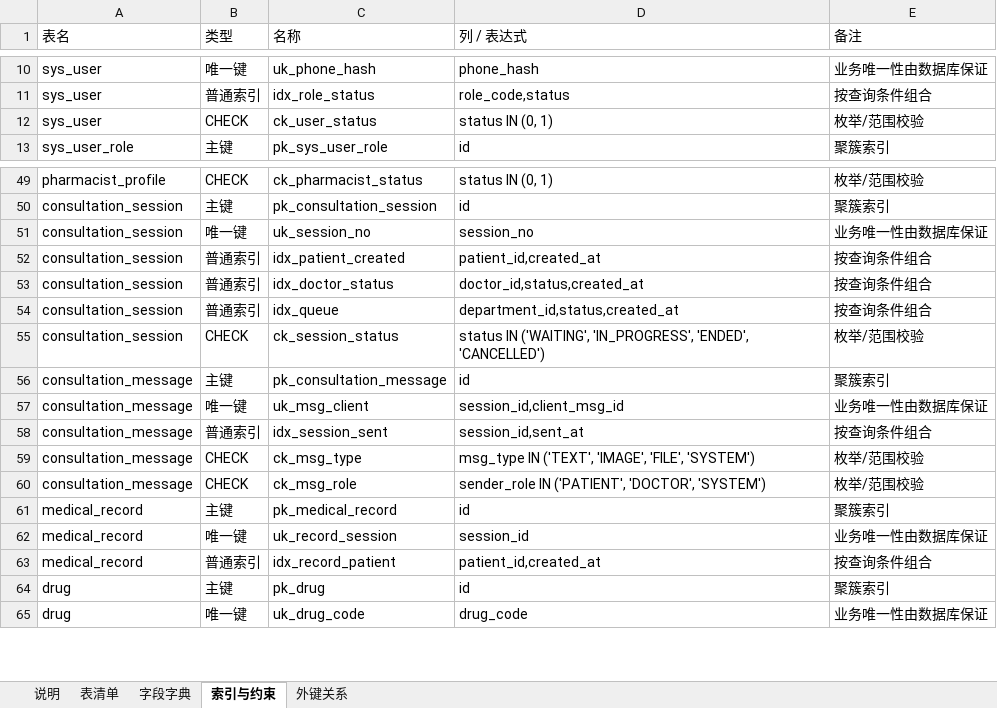
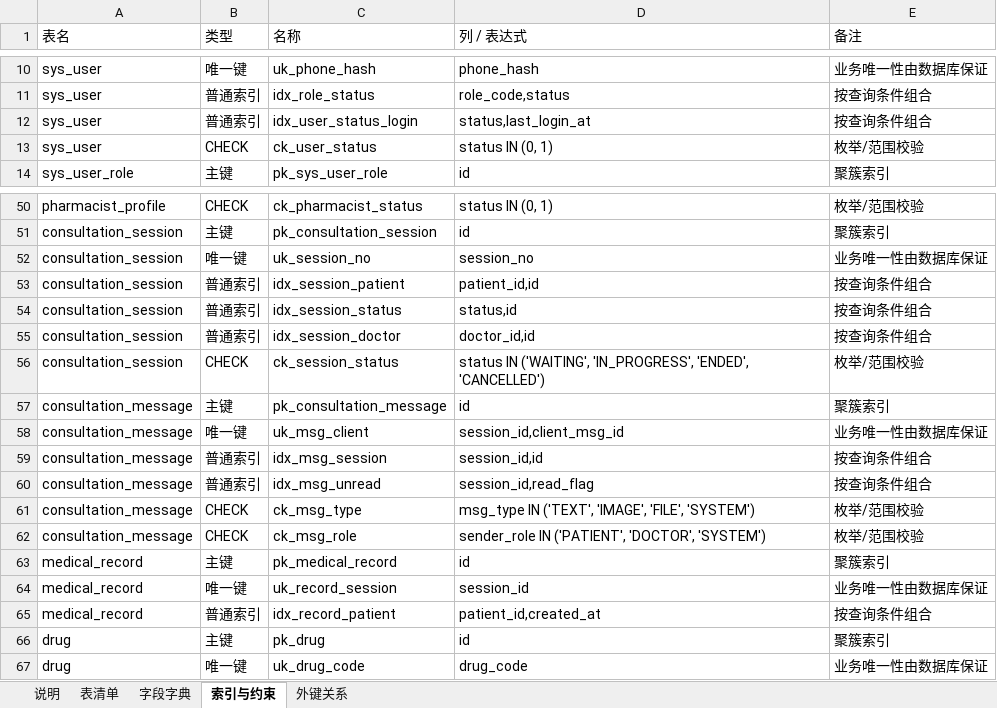
Before and after one commit to roza2006/lab, an Excel workbook: docs/database/dictionary.xlsx, sheet 索引与约束, drawn as a sheet; only a part is shown, gaps mark what is left out; values as stored, in another font and other column widths than the file's, no cell formats; addresses are those after the commit; the diff names each change by its address in the sheet, - before the commit and + after, or states it on an @@ line.

Commit message:
db: align consultation tables with code and add indexes [R3][魏宇佳]
- database/migrations/V003__auth_consult.sql：按问诊模块的字段和 Mapper SQL 调整表结构
  - consultation_session 增加 department（科室名称）、disease_name，去掉 department_id 外键
  - patient_id / doctor_id 改挂 sys_user，v1 直接用登录账号 ID
  - consultation_message 增加 read_flag
  - 补 idx_session_patient / idx_session_status / idx_session_doctor / idx_msg_session /
    idx_msg_unread / idx_user_status_login，删掉被覆盖的旧索引
- database/schema.sql 同步到 v0.2，文件头写清 V002/V003 的分工
- application.yml：Flyway 路径指向 database/migrations，可用 FLYWAY_LOCATIONS 覆盖
- 数据字典、ER 图重新生成；table-list、er.md、database/README 同步改动
- README 进度与 ai-usage 补第 3 轮记录

验证：
- 临时 MySQL 实例按 V002 → V003 顺序执行成功
- 与 schema.sql 单独导入逐列逐索引比对一致：237 列、133 行索引记录、28 个外键
- 插入会话与消息验证默认值（read_flag=0）与外键（不存在的账号被拒绝）

```diff
--- a/docs/database/dictionary.xlsx (sheet 索引与约束)
+++ b/docs/database/dictionary.xlsx (sheet 索引与约束)
+row 12: sys_user | 普通索引 | idx_user_status_login | status,last_login_at | 按查询条件组合
-C53 (名称): idx_patient_created
+C53 (名称): idx_session_patient
-D53 (列 / 表达式): patient_id,created_at
+D53 (列 / 表达式): patient_id,id
-C54 (名称): idx_doctor_status
+C54 (名称): idx_session_status
-D54 (列 / 表达式): doctor_id,status,created_at
+D54 (列 / 表达式): status,id
-C55 (名称): idx_queue
+C55 (名称): idx_session_doctor
-D55 (列 / 表达式): department_id,status,created_at
+D55 (列 / 表达式): doctor_id,id
-C59 (名称): idx_session_sent
+C59 (名称): idx_msg_session
-D59 (列 / 表达式): session_id,sent_at
+D59 (列 / 表达式): session_id,id
+row 60: consultation_message | 普通索引 | idx_msg_unread | session_id,read_flag | 按查询条件组合
```
Also changed, not shown: sheet 字段字典, sheet 外键关系, sheet 表清单, sheet 说明, cell formats, 12 other files.
